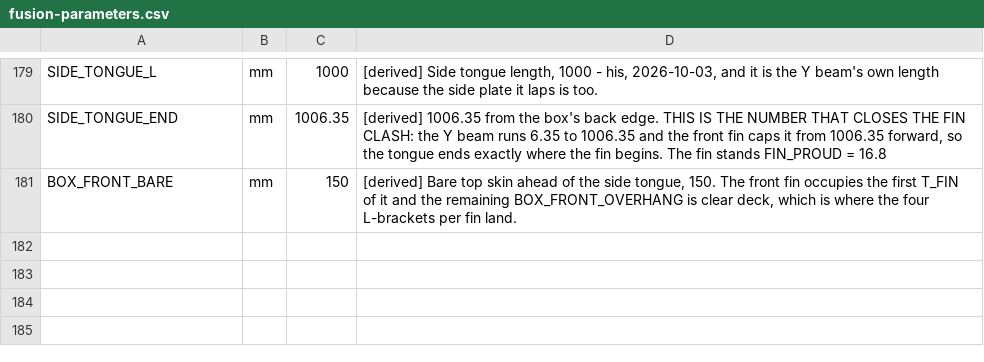
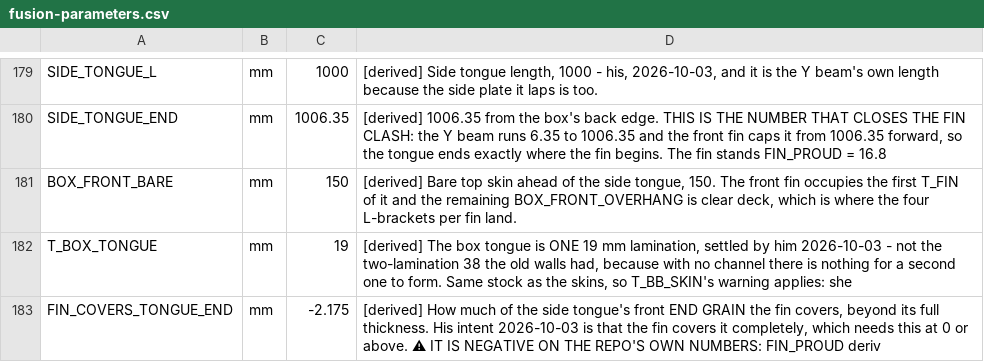
Before and after one commit to ioSenderV2/CNCBuild, a CSV file: dimensions/fusion-parameters.csv, drawn as a sheet; only a part is shown, gaps mark what is left out.

```diff
--- a/dimensions/fusion-parameters.csv
+++ b/dimensions/fusion-parameters.csv
@@ -181 +181,3 @@ SIDE_TONGUE_END,mm,1006.35,"[derived] 1006.35 from the box's back edge. THIS IS
 BOX_FRONT_BARE,mm,150,"[derived] Bare top skin ahead of the side tongue, 150. The front fin occupies the first T_FIN of it and the remaining BOX_FRONT_OVERHANG is clear deck, which is where the four L-brackets per fin land."
+T_BOX_TONGUE,mm,19,"[derived] The box tongue is ONE 19 mm lamination, settled by him 2026-10-03 - not the two-lamination 38 the old walls had, because with no channel there is nothing for a second one to form. Same stock as the skins, so T_BB_SKIN's warning applies: she"
+FIN_COVERS_TONGUE_END,mm,-2.175,"[derived] How much of the side tongue's front END GRAIN the fin covers, beyond its full thickness. His intent 2026-10-03 is that the fin covers it completely, which needs this at 0 or above. ⚠ IT IS NEGATIVE ON THE REPO'S OWN NUMBERS: FIN_PROUD deriv"
```
Also changed, not shown: 2 other files.
